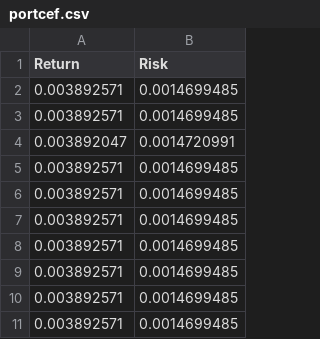
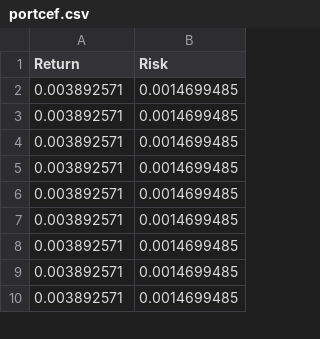
Before and after one commit to taylankabbani/METAHEURISTIC-APPROACH-TO-SOLVE-PORTFOLIO-SELECTION-PROBLEM, a CSV file: Data/Japan_225/portcef.csv, drawn as a sheet; only a part is shown; removed rows and columns are numbered as before the commit, all else as after; the diff covers the shown part only; the diff names each change by its address in the sheet, - before the commit and + after, or states it on an @@ line.

```diff
--- a/Data/Japan_225/portcef.csv
+++ b/Data/Japan_225/portcef.csv
-row 4: 0.003892047 | 0.0014720991
```
Also changed, not shown: 41 added rows and 40 removed rows elsewhere in this file, Data/Hong_Kong_31/portcef.csv, Data/USA_98/portcef.csv, 13 other files.
